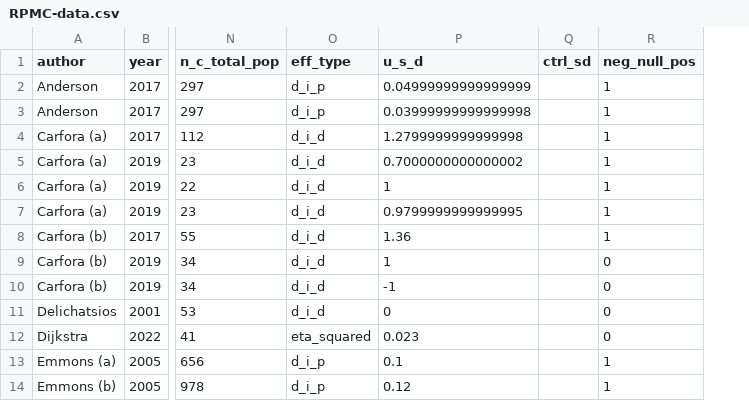
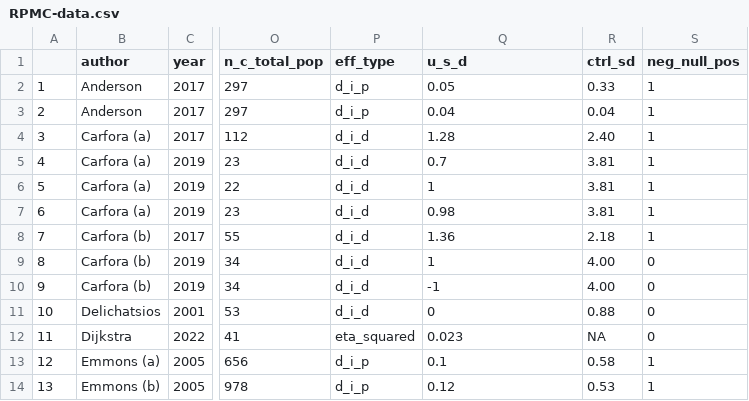
Before and after one commit to hsflabstanford/vegan-meta, a CSV file: data/RPMC-data.csv, drawn as a sheet; only a part is shown, gaps mark what is left out; addresses are those after the commit; the diff covers the shown part only; the diff names each change by its address in the sheet, - before the commit and + after, or states it on an @@ line.

Commit message:
fixed two small issues with how table was getting made and data were getting downloaded

```diff
--- a/data/RPMC-data.csv
+++ b/data/RPMC-data.csv
+column A, rows 2-14: 1 | 2 | 3 | 4 | 5 | 6 | 7 | 8 | 9 | 10 | 11 | 12 | 13
-Q2 (u_s_d): 0.04999999999999999
+Q2 (u_s_d): 0.05
-R2 (ctrl_sd): (empty)
+R2 (ctrl_sd): 0.33
-Q3 (u_s_d): 0.03999999999999998
+Q3 (u_s_d): 0.04
-R3 (ctrl_sd): (empty)
+R3 (ctrl_sd): 0.04
-Q4 (u_s_d): 1.2799999999999998
+Q4 (u_s_d): 1.28
-R4 (ctrl_sd): (empty)
+R4 (ctrl_sd): 2.40
-Q5 (u_s_d): 0.7000000000000002
+Q5 (u_s_d): 0.7
-R5:R7 (ctrl_sd): (empty)
+R5:R7 (ctrl_sd): 3.81
-Q7 (u_s_d): 0.9799999999999995
+Q7 (u_s_d): 0.98
-R8 (ctrl_sd): (empty)
+R8 (ctrl_sd): 2.18
-R9:R10 (ctrl_sd): (empty)
+R9:R10 (ctrl_sd): 4.00
-R11 (ctrl_sd): (empty)
+R11 (ctrl_sd): 0.88
-R12 (ctrl_sd): (empty)
+R12 (ctrl_sd): NA
-R13 (ctrl_sd): (empty)
+R13 (ctrl_sd): 0.58
-R14 (ctrl_sd): (empty)
+R14 (ctrl_sd): 0.53
```
Also changed, not shown: 1 removed row and 14 edited cells elsewhere in this file, 2 other files.
